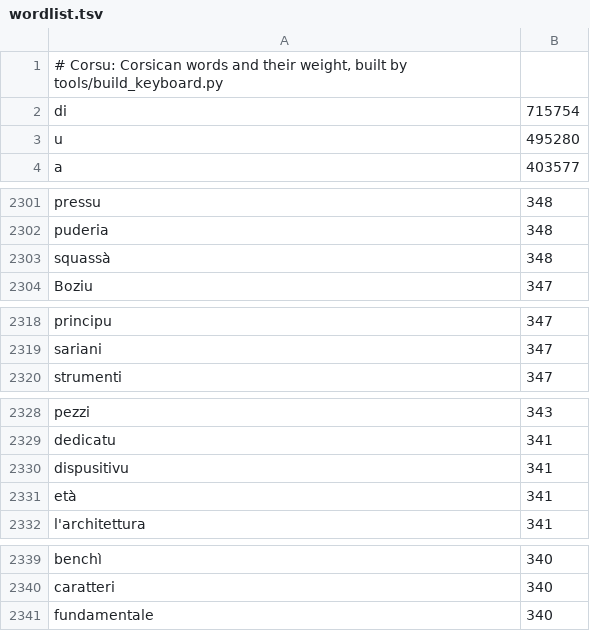
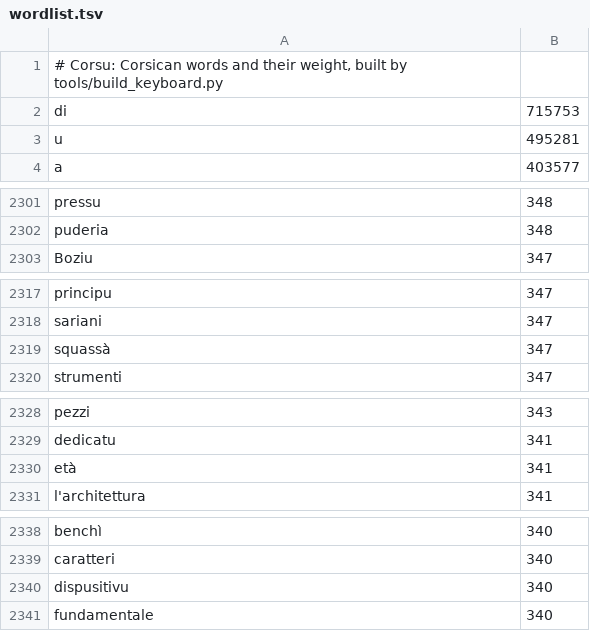
Before and after one commit to Platykalt/corsu, a TSV file: keyboard/platykalt.co.corsu/source/wordlist.tsv, drawn as a sheet; only a part is shown, gaps mark what is left out; the diff covers the shown part only.

```diff
--- a/keyboard/platykalt.co.corsu/source/wordlist.tsv
+++ b/keyboard/platykalt.co.corsu/source/wordlist.tsv
@@ -1,4 +1,4 @@
 # Corsu: Corsican words and their weight, built by tools/build_keyboard.py
-di	715754
-u	495280
+di	715753
+u	495281
 a	403577
@@ -2302,3 +2302,2 @@ pressu	348
 puderia	348
-squassà	348
 Boziu	347
@@ -2319,2 +2318,3 @@ principu	347
 sariani	347
+squassà	347
 strumenti	347
@@ -2329,3 +2329,2 @@ pezzi	343
 dedicatu	341
-dispusitivu	341
 età	341
@@ -2340,2 +2339,3 @@ benchì	340
 caratteri	340
+dispusitivu	340
 fundamentale	340
```
Also changed, not shown: 14 added rows and 12 removed rows elsewhere in this file, keyboard/data/audit/removed.tsv, keyboard/data/shared.tsv, 3 other files.
